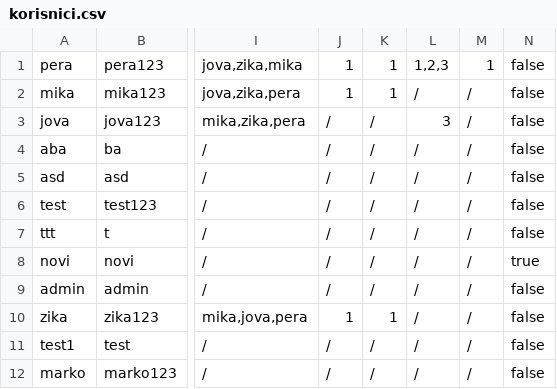
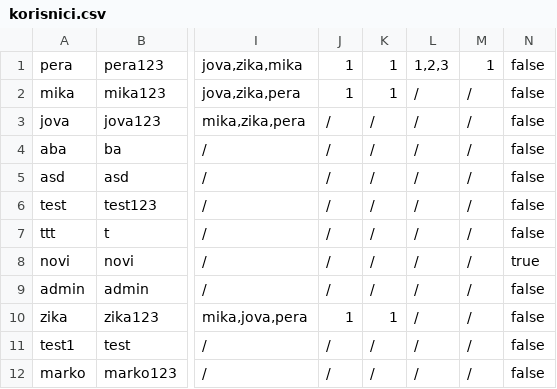
Before and after one commit to dragicevic19/social-network, a CSV file: WP-DrustvenaMreza/static/data/korisnici.csv, drawn as a sheet; only a part is shown, gaps mark what is left out; the diff names each change by its address in the sheet, - before the commit and + after, or states it on an @@ line.

```diff
--- a/WP-DrustvenaMreza/static/data/korisnici.csv
+++ b/WP-DrustvenaMreza/static/data/korisnici.csv
-L3: 3
+L3: /
```
Also changed, not shown: 1 other file.
